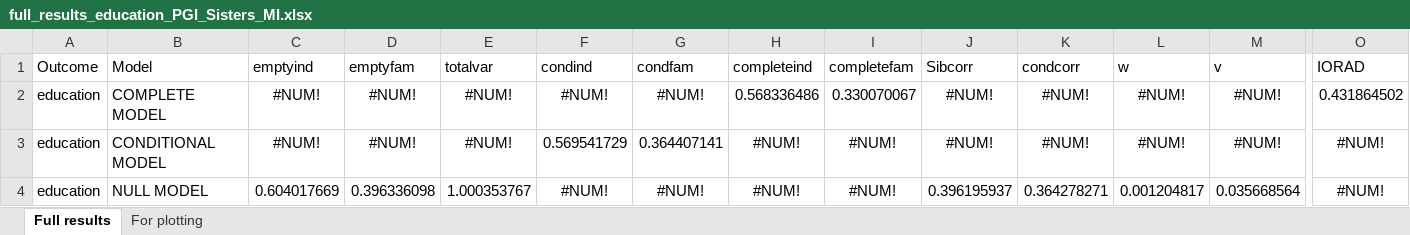
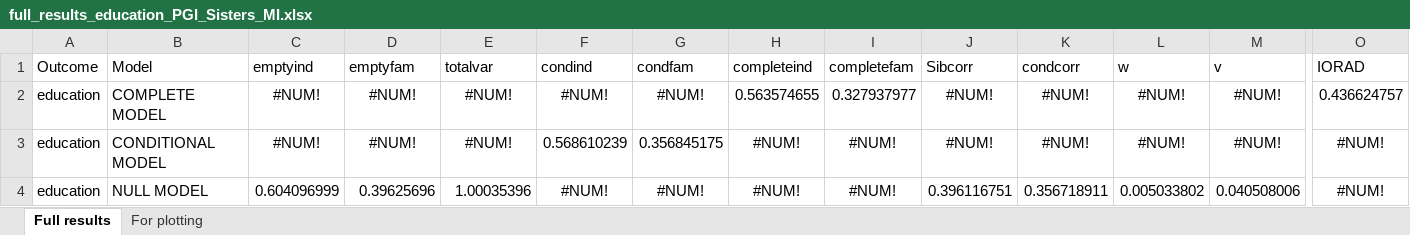
Before and after one commit to aliciagarciasierra/EQUALOPP_WLS, an Excel workbook: results/by_outcome/full_results_education_PGI_Sisters_MI.xlsx, sheet Full results, drawn as a sheet; only a part is shown, gaps mark what is left out; values as stored, in another font and other column widths than the file's, no borders; the diff covers the shown part only; the diff names each change by its address in the sheet, - before the commit and + after, or states it on an @@ line.

```diff
--- a/results/by_outcome/full_results_education_PGI_Sisters_MI.xlsx (sheet Full results)
+++ b/results/by_outcome/full_results_education_PGI_Sisters_MI.xlsx (sheet Full results)
-H2 (completeind): 0.568336486
+H2 (completeind): 0.563574655
-I2 (completefam): 0.330070067
+I2 (completefam): 0.327937977
-O2 (IORAD): 0.431864502
+O2 (IORAD): 0.436624757
-F3 (condind): 0.569541729
+F3 (condind): 0.568610239
-G3 (condfam): 0.364407141
+G3 (condfam): 0.356845175
-C4 (emptyind): 0.604017669
+C4 (emptyind): 0.604096999
-D4 (emptyfam): 0.396336098
+D4 (emptyfam): 0.39625696
-E4 (totalvar): 1.000353767
+E4 (totalvar): 1.00035396
-J4 (Sibcorr): 0.396195937
+J4 (Sibcorr): 0.396116751
-K4 (condcorr): 0.364278271
+K4 (condcorr): 0.356718911
-L4 (w): 0.001204817
+L4 (w): 0.005033802
-M4 (v): 0.035668564
+M4 (v): 0.040508006
```
Also changed, not shown: 1 edited cell elsewhere in this sheet, sheet For plotting, results/by_outcome/full_results_education_PGI_Brothers_MI.xlsx, results/by_outcome/full_results_education_PGI_MI.xlsx, 27 other files.
